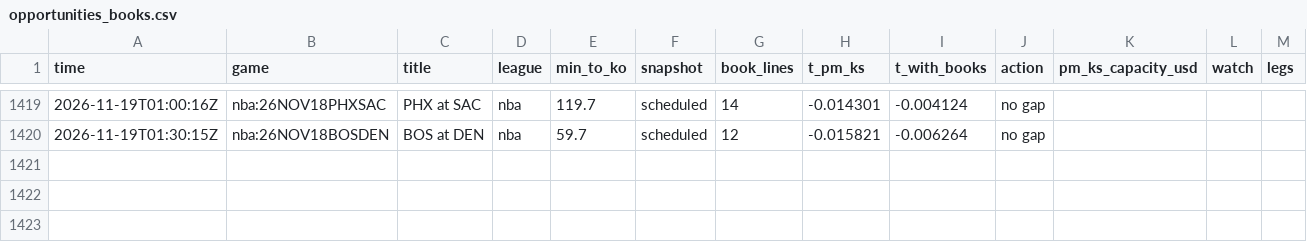
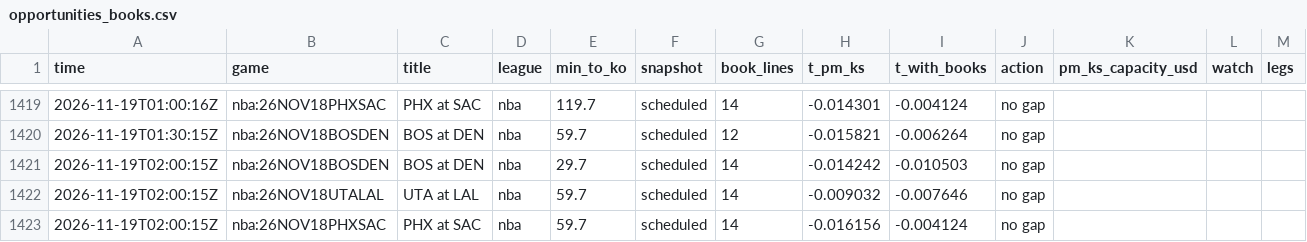
Before and after one commit to TFGdeprova/tfg-upf-test, a CSV file: results/opportunities_books.csv, drawn as a sheet; only a part is shown, gaps mark what is left out; the diff names each change by its address in the sheet, - before the commit and + after, or states it on an @@ line.

```diff
--- a/results/opportunities_books.csv
+++ b/results/opportunities_books.csv
+row 1421: 2026-11-19T02:00:15Z | nba:26NOV18BOSDEN | BOS at DEN | nba | 29.7 | scheduled | 14 | -0.014242 | -0.010503 | no gap
+row 1422: 2026-11-19T02:00:15Z | nba:26NOV18UTALAL | UTA at LAL | nba | 59.7 | scheduled | 14 | -0.009032 | -0.007646 | no gap
+row 1423: 2026-11-19T02:00:15Z | nba:26NOV18PHXSAC | PHX at SAC | nba | 59.7 | scheduled | 14 | -0.016156 | -0.004124 | no gap
```
Also changed, not shown: 4 other files.
